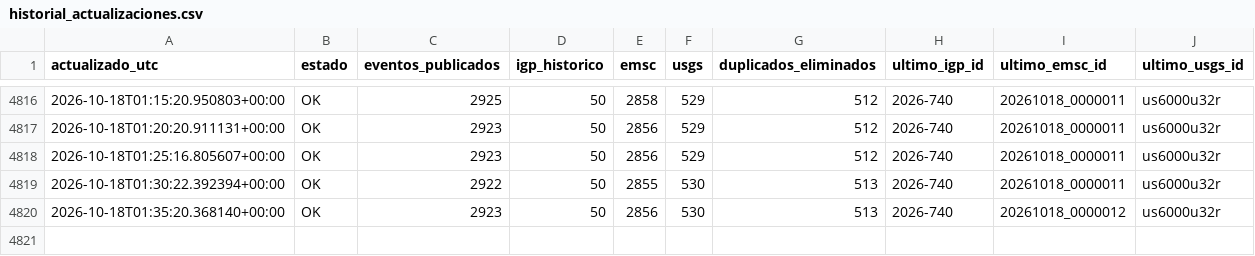
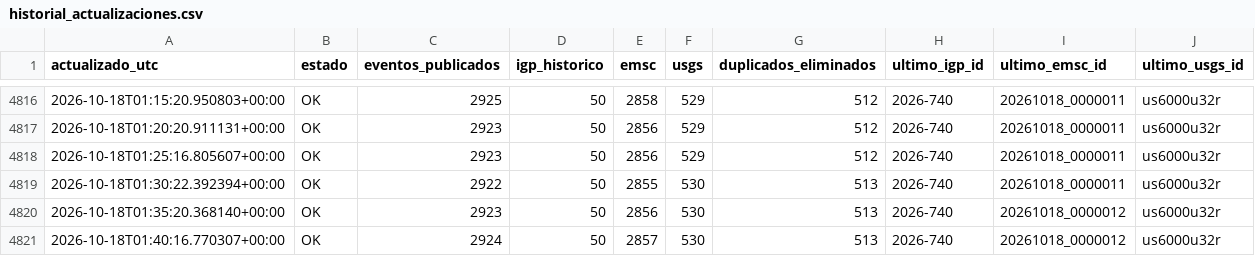
Before and after one commit to jcparodi-hue/earthquake3d-igp, a CSV file: docs/historial_actualizaciones.csv, drawn as a sheet; only a part is shown, gaps mark what is left out.

```diff
--- a/docs/historial_actualizaciones.csv
+++ b/docs/historial_actualizaciones.csv
@@ -4820 +4820,2 @@ actualizado_utc,estado,eventos_publicados,igp_historico,emsc,usgs,duplicados_eli
 2026-10-18T01:35:20.368140+00:00,OK,2923,50,2856,530,513,2026-740,20261018_0000012,us6000u32r
+2026-10-18T01:40:16.770307+00:00,OK,2924,50,2857,530,513,2026-740,20261018_0000012,us6000u32r
```
Also changed, not shown: docs/igp_7dias_eq3d_backup.csv, 4 other files.
